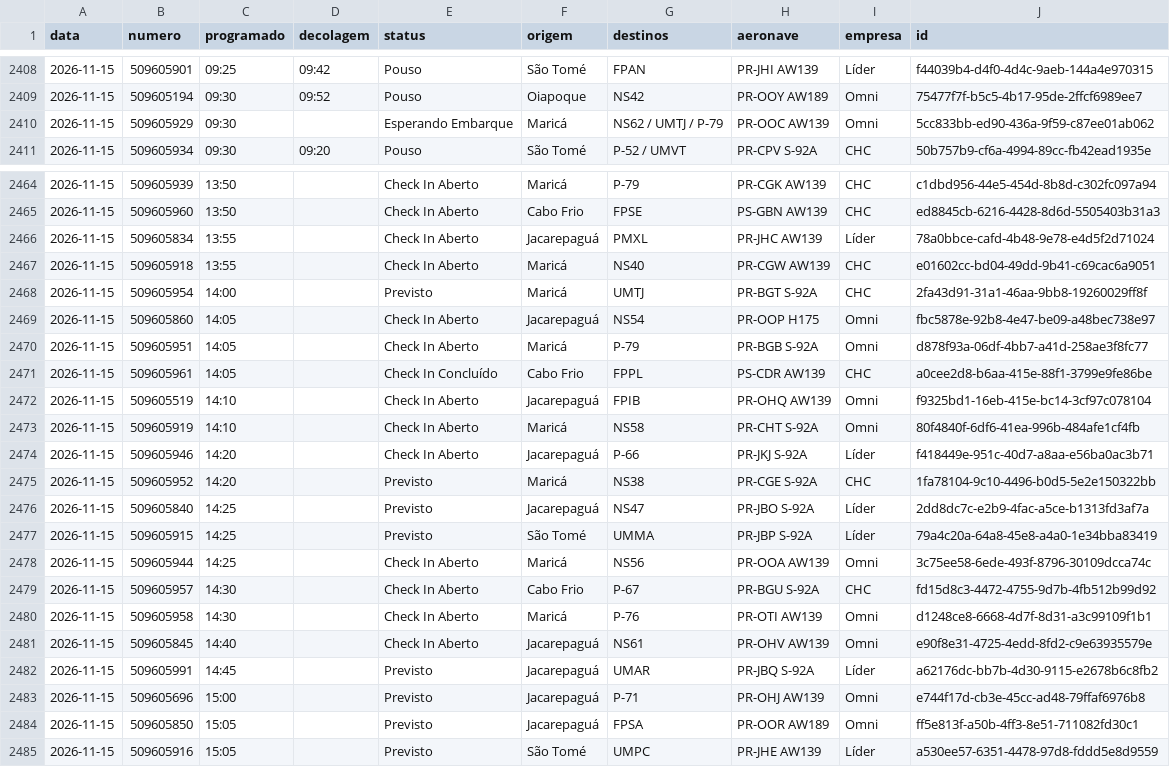
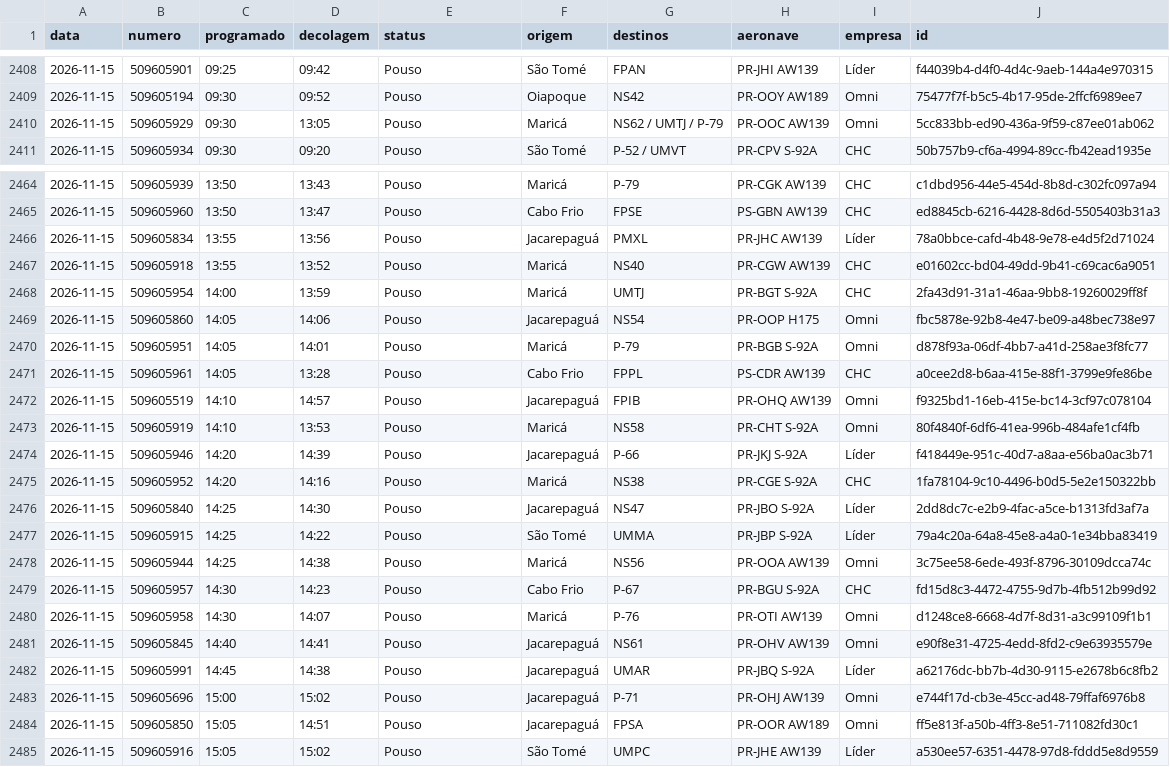
Before and after one commit to sidney89-byte/offvoos-historico, a CSV file: dados/arquivo/2026-11.csv, drawn as a sheet; only a part is shown, gaps mark what is left out; the diff covers the shown part only.

```diff
--- a/dados/arquivo/2026-11.csv
+++ b/dados/arquivo/2026-11.csv
@@ -2409,3 +2409,3 @@ data,numero,programado,decolagem,status,origem,destinos,aeronave,empresa,id
 2026-11-15,509605194,09:30,09:52,Pouso,Oiapoque,NS42,PR-OOY AW189,Omni,75477f7f-b5c5-4b17-95de-2ffcf6989ee7
-2026-11-15,509605929,09:30,,Esperando Embarque,Maricá,NS62 / UMTJ / P-79,PR-OOC AW139,Omni,5cc833bb-ed90-436a-9f59-c87ee01ab062
+2026-11-15,509605929,09:30,13:05,Pouso,Maricá,NS62 / UMTJ / P-79,PR-OOC AW139,Omni,5cc833bb-ed90-436a-9f59-c87ee01ab062
 2026-11-15,509605934,09:30,09:20,Pouso,São Tomé,P-52 / UMVT,PR-CPV S-92A,CHC,50b757b9-cf6a-4994-89cc-fb42ead1935e
@@ -2464,22 +2464,22 @@ data,numero,programado,decolagem,status,origem,destinos,aeronave,empresa,id
-2026-11-15,509605939,13:50,,Check In Aberto,Maricá,P-79,PR-CGK AW139,CHC,c1dbd956-44e5-454d-8b8d-c302fc097a94
-2026-11-15,509605960,13:50,,Check In Aberto,Cabo Frio,FPSE,PS-GBN AW139,CHC,ed8845cb-6216-4428-8d6d-5505403b31a3
-2026-11-15,509605834,13:55,,Check In Aberto,Jacarepaguá,PMXL,PR-JHC AW139,Líder,78a0bbce-cafd-4b48-9e78-e4d5f2d71024
-2026-11-15,509605918,13:55,,Check In Aberto,Maricá,NS40,PR-CGW AW139,CHC,e01602cc-bd04-49dd-9b41-c69cac6a9051
-2026-11-15,509605954,14:00,,Previsto,Maricá,UMTJ,PR-BGT S-92A,CHC,2fa43d91-31a1-46aa-9bb8-19260029ff8f
-2026-11-15,509605860,14:05,,Check In Aberto,Jacarepaguá,NS54,PR-OOP H175,Omni,fbc5878e-92b8-4e47-be09-a48bec738e97
-2026-11-15,509605951,14:05,,Check In Aberto,Maricá,P-79,PR-BGB S-92A,Omni,d878f93a-06df-4bb7-a41d-258ae3f8fc77
-2026-11-15,509605961,14:05,,Check In Concluído,Cabo Frio,FPPL,PS-CDR AW139,CHC,a0cee2d8-b6aa-415e-88f1-3799e9fe86be
-2026-11-15,509605519,14:10,,Check In Aberto,Jacarepaguá,FPIB,PR-OHQ AW139,Omni,f9325bd1-16eb-415e-bc14-3cf97c078104
-2026-11-15,509605919,14:10,,Check In Aberto,Maricá,NS58,PR-CHT S-92A,Omni,80f4840f-6df6-41ea-996b-484afe1cf4fb
-2026-11-15,509605946,14:20,,Check In Aberto,Jacarepaguá,P-66,PR-JKJ S-92A,Líder,f418449e-951c-40d7-a8aa-e56ba0ac3b71
-2026-11-15,509605952,14:20,,Previsto,Maricá,NS38,PR-CGE S-92A,CHC,1fa78104-9c10-4496-b0d5-5e2e150322bb
-2026-11-15,509605840,14:25,,Previsto,Jacarepaguá,NS47,PR-JBO S-92A,Líder,2dd8dc7c-e2b9-4fac-a5ce-b1313fd3af7a
-2026-11-15,509605915,14:25,,Previsto,São Tomé,UMMA,PR-JBP S-92A,Líder,79a4c20a-64a8-45e8-a4a0-1e34bba83419
-2026-11-15,509605944,14:25,,Check In Aberto,Maricá,NS56,PR-OOA AW139,Omni,3c75ee58-6ede-493f-8796-30109dcca74c
-2026-11-15,509605957,14:30,,Check In Aberto,Cabo Frio,P-67,PR-BGU S-92A,CHC,fd15d8c3-4472-4755-9d7b-4fb512b99d92
-2026-11-15,509605958,14:30,,Check In Aberto,Maricá,P-76,PR-OTI AW139,Omni,d1248ce8-6668-4d7f-8d31-a3c99109f1b1
-2026-11-15,509605845,14:40,,Check In Aberto,Jacarepaguá,NS61,PR-OHV AW139,Omni,e90f8e31-4725-4edd-8fd2-c9e63935579e
-2026-11-15,509605991,14:45,,Previsto,Jacarepaguá,UMAR,PR-JBQ S-92A,Líder,a62176dc-bb7b-4d30-9115-e2678b6c8fb2
-2026-11-15,509605696,15:00,,Previsto,Jacarepaguá,P-71,PR-OHJ AW139,Omni,e744f17d-cb3e-45cc-ad48-79ffaf6976b8
-2026-11-15,509605850,15:05,,Previsto,Jacarepaguá,FPSA,PR-OOR AW189,Omni,ff5e813f-a50b-4ff3-8e51-711082fd30c1
-2026-11-15,509605916,15:05,,Previsto,São Tomé,UMPC,PR-JHE AW139,Líder,a530ee57-6351-4478-97d8-fddd5e8d9559
+2026-11-15,509605939,13:50,13:43,Pouso,Maricá,P-79,PR-CGK AW139,CHC,c1dbd956-44e5-454d-8b8d-c302fc097a94
+2026-11-15,509605960,13:50,13:47,Pouso,Cabo Frio,FPSE,PS-GBN AW139,CHC,ed8845cb-6216-4428-8d6d-5505403b31a3
+2026-11-15,509605834,13:55,13:56,Pouso,Jacarepaguá,PMXL,PR-JHC AW139,Líder,78a0bbce-cafd-4b48-9e78-e4d5f2d71024
+2026-11-15,509605918,13:55,13:52,Pouso,Maricá,NS40,PR-CGW AW139,CHC,e01602cc-bd04-49dd-9b41-c69cac6a9051
+2026-11-15,509605954,14:00,13:59,Pouso,Maricá,UMTJ,PR-BGT S-92A,CHC,2fa43d91-31a1-46aa-9bb8-19260029ff8f
+2026-11-15,509605860,14:05,14:06,Pouso,Jacarepaguá,NS54,PR-OOP H175,Omni,fbc5878e-92b8-4e47-be09-a48bec738e97
+2026-11-15,509605951,14:05,14:01,Pouso,Maricá,P-79,PR-BGB S-92A,Omni,d878f93a-06df-4bb7-a41d-258ae3f8fc77
+2026-11-15,509605961,14:05,13:28,Pouso,Cabo Frio,FPPL,PS-CDR AW139,CHC,a0cee2d8-b6aa-415e-88f1-3799e9fe86be
+2026-11-15,509605519,14:10,14:57,Pouso,Jacarepaguá,FPIB,PR-OHQ AW139,Omni,f9325bd1-16eb-415e-bc14-3cf97c078104
+2026-11-15,509605919,14:10,13:53,Pouso,Maricá,NS58,PR-CHT S-92A,Omni,80f4840f-6df6-41ea-996b-484afe1cf4fb
+2026-11-15,509605946,14:20,14:39,Pouso,Jacarepaguá,P-66,PR-JKJ S-92A,Líder,f418449e-951c-40d7-a8aa-e56ba0ac3b71
+2026-11-15,509605952,14:20,14:16,Pouso,Maricá,NS38,PR-CGE S-92A,CHC,1fa78104-9c10-4496-b0d5-5e2e150322bb
+2026-11-15,509605840,14:25,14:30,Pouso,Jacarepaguá,NS47,PR-JBO S-92A,Líder,2dd8dc7c-e2b9-4fac-a5ce-b1313fd3af7a
+2026-11-15,509605915,14:25,14:22,Pouso,São Tomé,UMMA,PR-JBP S-92A,Líder,79a4c20a-64a8-45e8-a4a0-1e34bba83419
+2026-11-15,509605944,14:25,14:38,Pouso,Maricá,NS56,PR-OOA AW139,Omni,3c75ee58-6ede-493f-8796-30109dcca74c
+2026-11-15,509605957,14:30,14:23,Pouso,Cabo Frio,P-67,PR-BGU S-92A,CHC,fd15d8c3-4472-4755-9d7b-4fb512b99d92
+2026-11-15,509605958,14:30,14:07,Pouso,Maricá,P-76,PR-OTI AW139,Omni,d1248ce8-6668-4d7f-8d31-a3c99109f1b1
+2026-11-15,509605845,14:40,14:41,Pouso,Jacarepaguá,NS61,PR-OHV AW139,Omni,e90f8e31-4725-4edd-8fd2-c9e63935579e
+2026-11-15,509605991,14:45,14:38,Pouso,Jacarepaguá,UMAR,PR-JBQ S-92A,Líder,a62176dc-bb7b-4d30-9115-e2678b6c8fb2
+2026-11-15,509605696,15:00,15:02,Pouso,Jacarepaguá,P-71,PR-OHJ AW139,Omni,e744f17d-cb3e-45cc-ad48-79ffaf6976b8
+2026-11-15,509605850,15:05,14:51,Pouso,Jacarepaguá,FPSA,PR-OOR AW189,Omni,ff5e813f-a50b-4ff3-8e51-711082fd30c1
+2026-11-15,509605916,15:05,15:02,Pouso,São Tomé,UMPC,PR-JHE AW139,Líder,a530ee57-6351-4478-97d8-fddd5e8d9559
```
Also changed, not shown: 73 edited cells elsewhere in this file, dados/voos_60d.csv, 1 other file.
